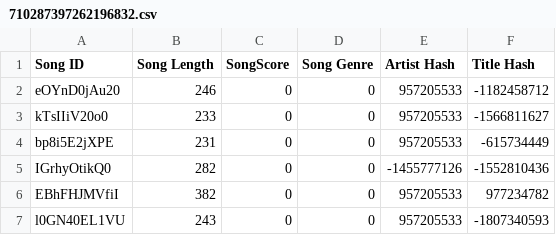
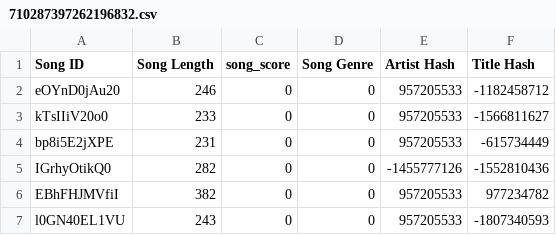
Before and after one commit to sussytier/algorithmtier, a CSV file: 710287397262196832.csv, drawn as a sheet; only a part is shown.

Commit message:
Update 710287397262196832.csv

```diff
--- a/710287397262196832.csv
+++ b/710287397262196832.csv
@@ -1,2 +1,2 @@
-Song ID, Song Length, SongScore, Song Genre, Artist Hash, Title Hash
+Song ID, Song Length, song_score, Song Genre, Artist Hash, Title Hash
 eOYnD0jAu20,246,0,0,957205533,-1182458712
```
